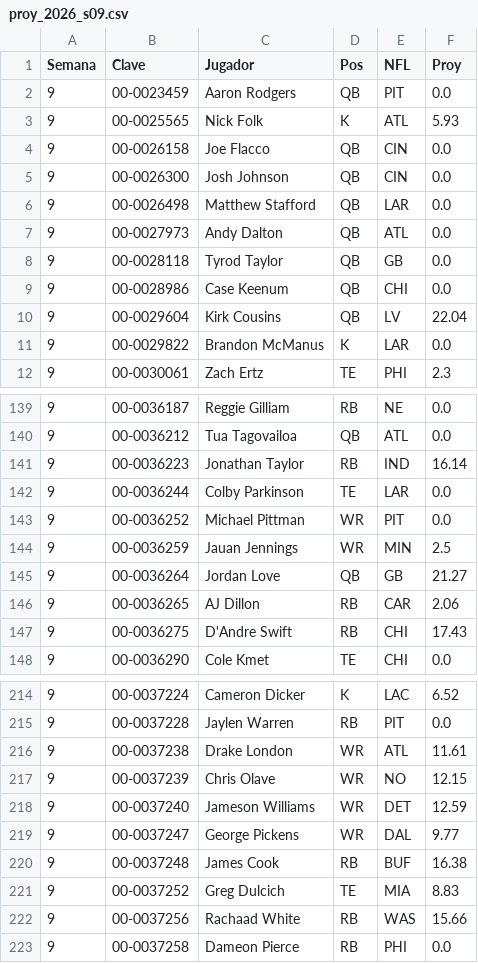
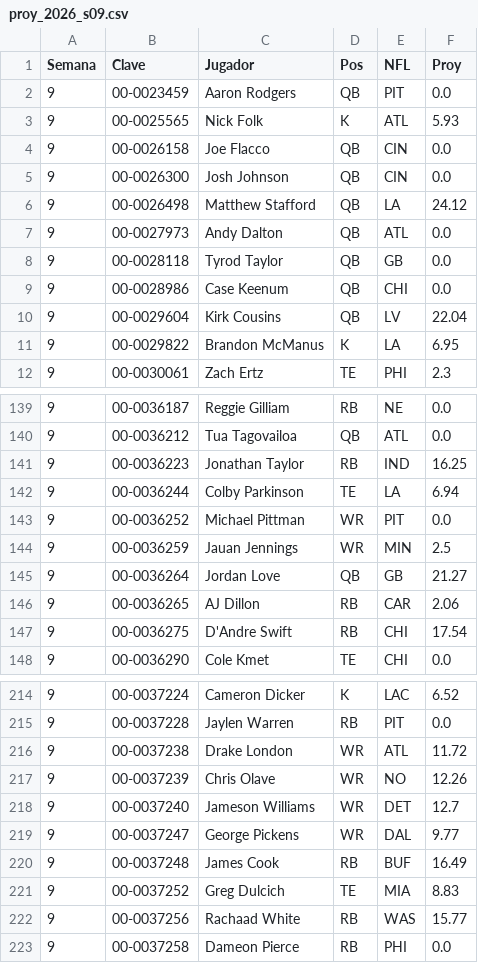
Before and after one commit to Golazo20XX/sunday-locker, a CSV file: historial/proy_2026_s09.csv, drawn as a sheet; only a part is shown, gaps mark what is left out; the diff covers the shown part only.

```diff
--- a/historial/proy_2026_s09.csv
+++ b/historial/proy_2026_s09.csv
@@ -5,3 +5,3 @@ Semana,Clave,Jugador,Pos,NFL,Proy
 9,00-0026300,Josh Johnson,QB,CIN,0.0
-9,00-0026498,Matthew Stafford,QB,LAR,0.0
+9,00-0026498,Matthew Stafford,QB,LA,24.12
 9,00-0027973,Andy Dalton,QB,ATL,0.0
@@ -10,3 +10,3 @@ Semana,Clave,Jugador,Pos,NFL,Proy
 9,00-0029604,Kirk Cousins,QB,LV,22.04
-9,00-0029822,Brandon McManus,K,LAR,0.0
+9,00-0029822,Brandon McManus,K,LA,6.95
 9,00-0030061,Zach Ertz,TE,PHI,2.3
@@ -140,4 +140,4 @@ Semana,Clave,Jugador,Pos,NFL,Proy
 9,00-0036212,Tua Tagovailoa,QB,ATL,0.0
-9,00-0036223,Jonathan Taylor,RB,IND,16.14
-9,00-0036244,Colby Parkinson,TE,LAR,0.0
+9,00-0036223,Jonathan Taylor,RB,IND,16.25
+9,00-0036244,Colby Parkinson,TE,LA,6.94
 9,00-0036252,Michael Pittman,WR,PIT,0.0
@@ -146,3 +146,3 @@ Semana,Clave,Jugador,Pos,NFL,Proy
 9,00-0036265,AJ Dillon,RB,CAR,2.06
-9,00-0036275,D'Andre Swift,RB,CHI,17.43
+9,00-0036275,D'Andre Swift,RB,CHI,17.54
 9,00-0036290,Cole Kmet,TE,CHI,0.0
@@ -215,9 +215,9 @@ Semana,Clave,Jugador,Pos,NFL,Proy
 9,00-0037228,Jaylen Warren,RB,PIT,0.0
-9,00-0037238,Drake London,WR,ATL,11.61
-9,00-0037239,Chris Olave,WR,NO,12.15
-9,00-0037240,Jameson Williams,WR,DET,12.59
+9,00-0037238,Drake London,WR,ATL,11.72
+9,00-0037239,Chris Olave,WR,NO,12.26
+9,00-0037240,Jameson Williams,WR,DET,12.7
 9,00-0037247,George Pickens,WR,DAL,9.77
-9,00-0037248,James Cook,RB,BUF,16.38
+9,00-0037248,James Cook,RB,BUF,16.49
 9,00-0037252,Greg Dulcich,TE,MIA,8.83
-9,00-0037256,Rachaad White,RB,WAS,15.66
+9,00-0037256,Rachaad White,RB,WAS,15.77
 9,00-0037258,Dameon Pierce,RB,PHI,0.0
```
Also changed, not shown: 49 edited cells elsewhere in this file, 2 other files.
